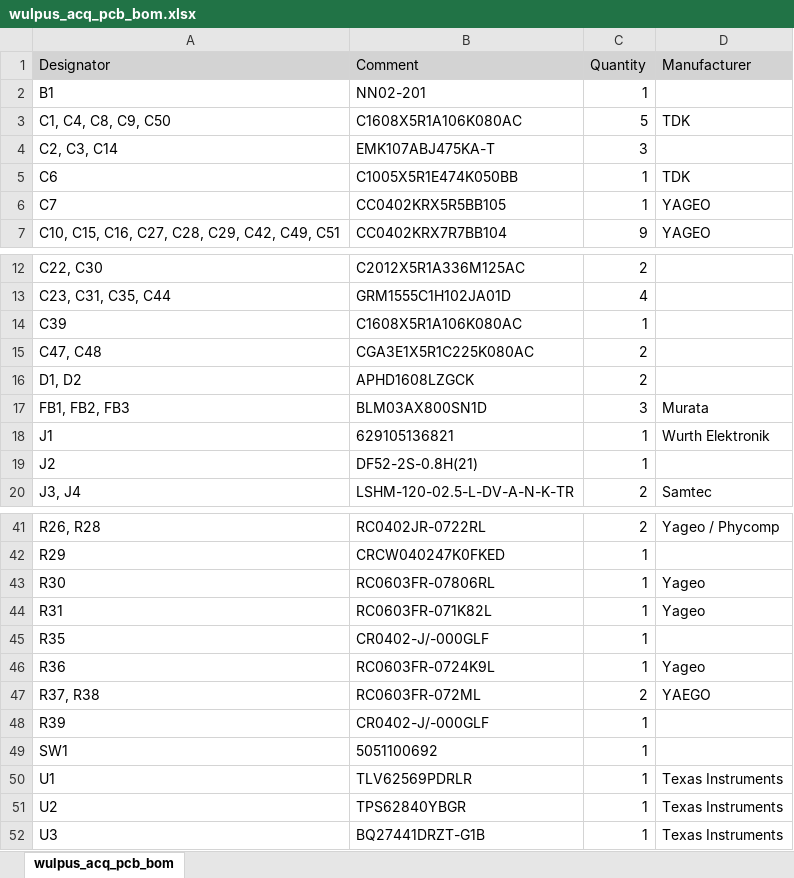
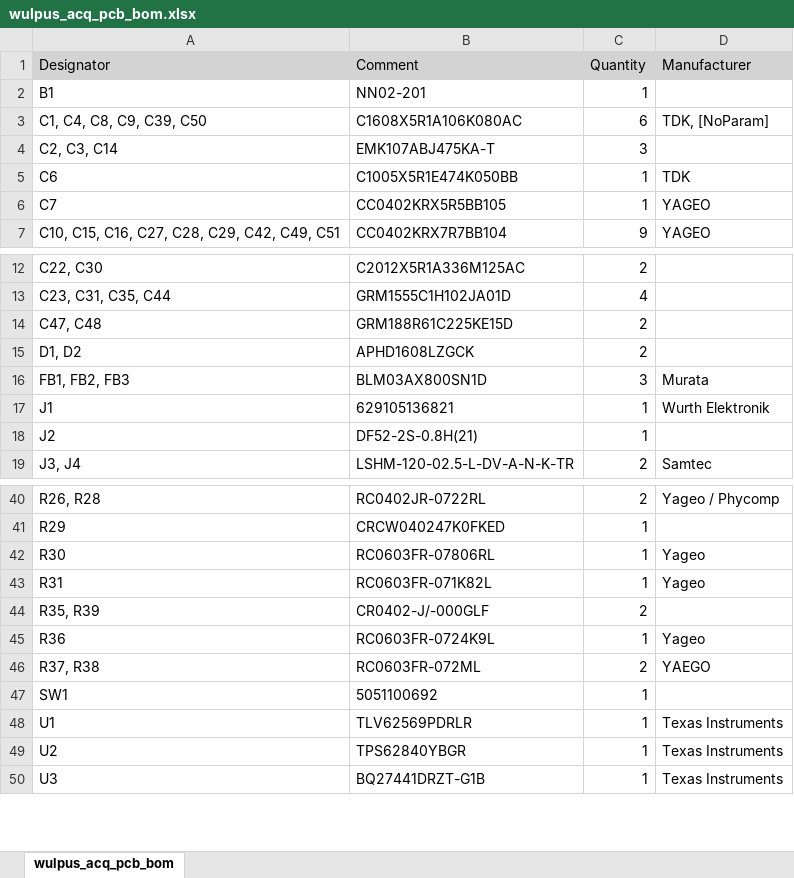
Before and after one commit to pulp-bio/wulpus, an Excel workbook: hw/wulpus_acquisition_pcb/docs/wulpus_acq_pcb_bom.xlsx, sheet wulpus_acq_pcb_bom, drawn as a sheet; only a part is shown, gaps mark what is left out; values as stored, in another font and other column widths than the file's, no borders; removed rows and columns are numbered as before the commit, all else as after; the diff names each change by its address in the sheet, - before the commit and + after, or states it on an @@ line.

```diff
--- a/hw/wulpus_acquisition_pcb/docs/wulpus_acq_pcb_bom.xlsx (sheet wulpus_acq_pcb_bom)
+++ b/hw/wulpus_acquisition_pcb/docs/wulpus_acq_pcb_bom.xlsx (sheet wulpus_acq_pcb_bom)
-row 3: C1, C4, C8, C9, C50 | C1608X5R1A106K080AC | 5 | TDK
+row 3: C1, C4, C8, C9, C39, C50 | C1608X5R1A106K080AC | 6 | TDK, [NoParam]
-row 14: C39 | C1608X5R1A106K080AC | 1
-B14 (Comment): CGA3E1X5R1C225K080AC
+B14 (Comment): GRM188R61C225KE15D
-row 45: R35 | CR0402-J/-000GLF | 1
+row 44: R35, R39 | CR0402-J/-000GLF | 2
-row 48: R39 | CR0402-J/-000GLF | 1
```
Also changed, not shown: 12 other files.
